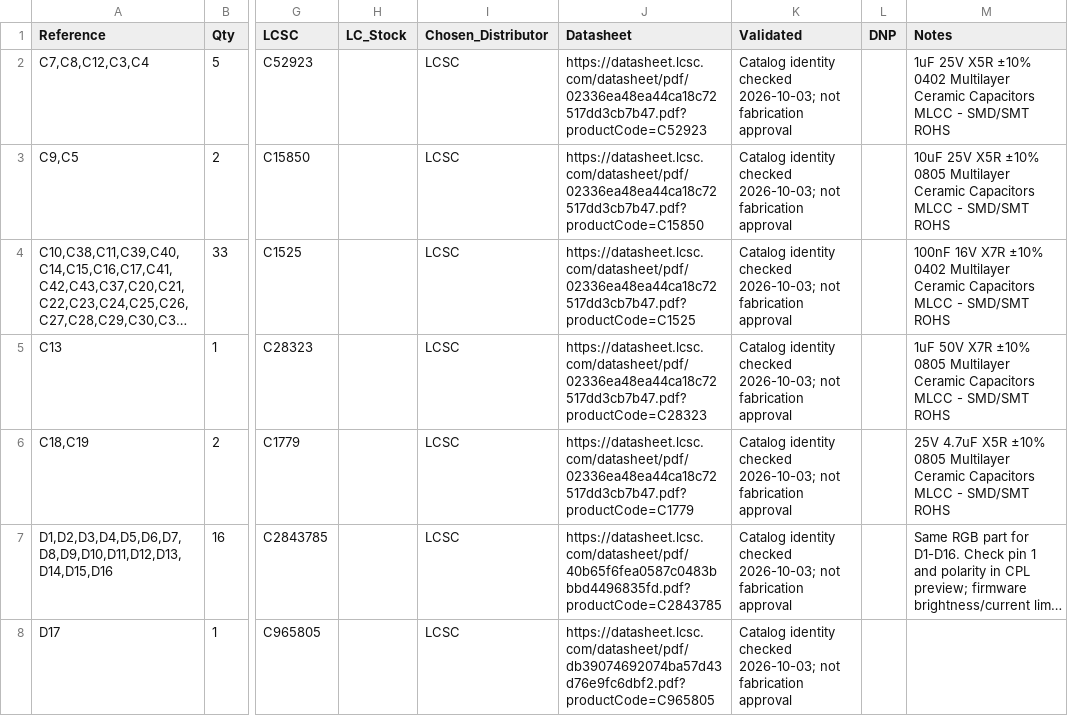
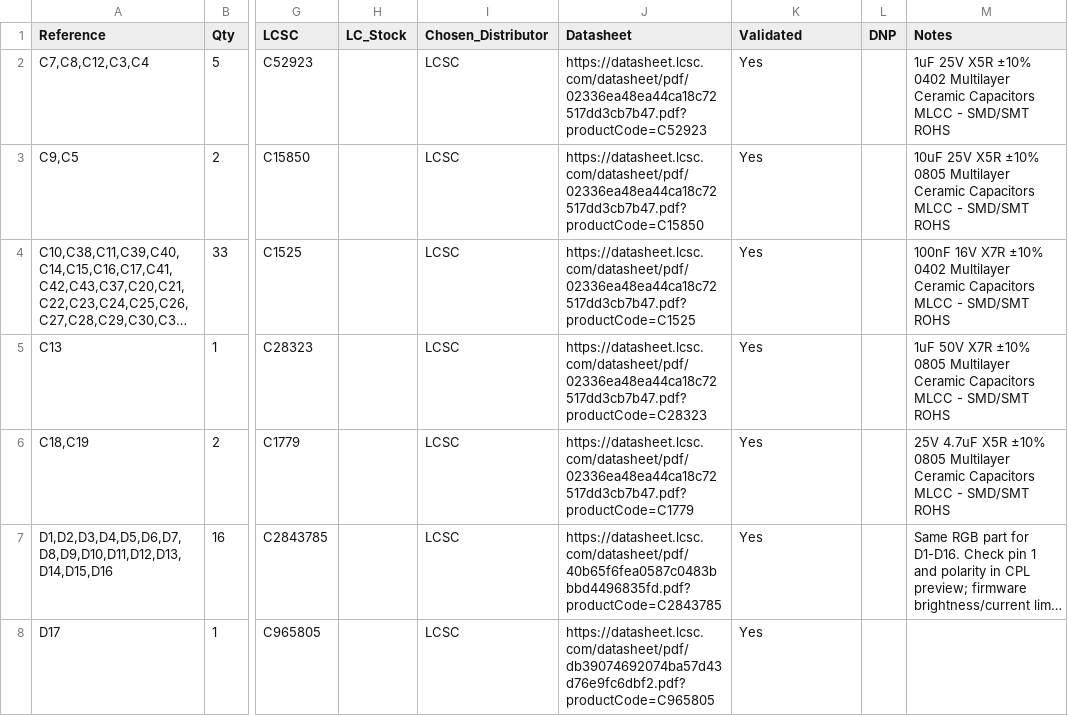
Before and after one commit to theatrus/notchdeck, a CSV file: hardware/notchdeck-one/bom/bom.csv, drawn as a sheet; only a part is shown, gaps mark what is left out; long unchanged cells end in …; the diff covers the shown part only; the diff names each change by its address in the sheet, - before the commit and + after, or states it on an @@ line.

```diff
--- a/hardware/notchdeck-one/bom/bom.csv
+++ b/hardware/notchdeck-one/bom/bom.csv
-K2:K8 (Validated): Catalog identity checked 2026-10-03; not fabrication approval
+K2:K8 (Validated): Yes
```
Also changed, not shown: 5 removed rows and 42 edited cells elsewhere in this file, hardware/notchdeck-one/bom/jlcpcb-bom.csv, hardware/notchdeck-one/bom/jlcpcb-stock.csv, 30 other files.
